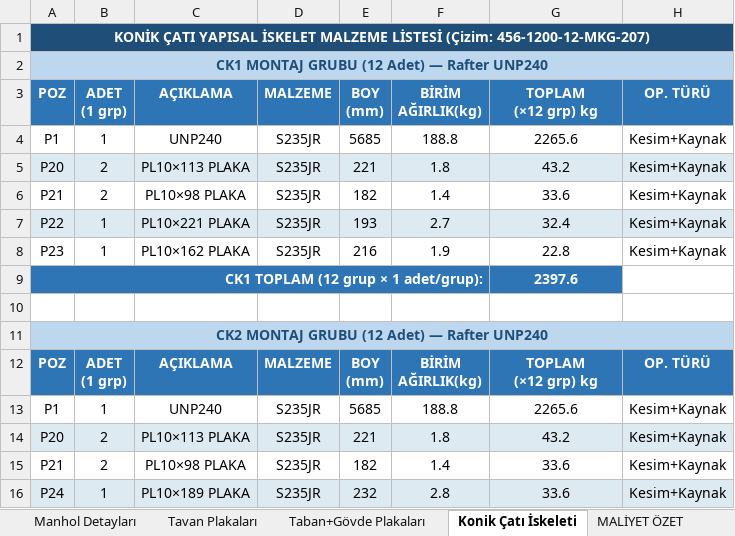
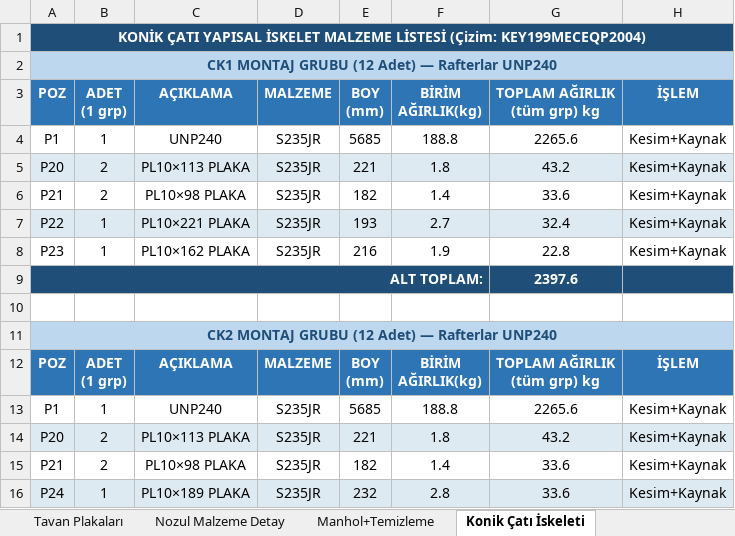
Before and after one commit to mtkahmetchatplus-stack/key_cloud, an Excel workbook: 7000Bbl_Tank_Malzeme_ve_Maliyet.xlsx, sheet Konik Çatı İskeleti, drawn as a sheet; only a part is shown; values as stored, in another font and other column widths than the file's, no borders; ↵ is a line break in a cell; the diff covers the shown part only; the diff names each change by its address in the sheet, - before the commit and + after, or states it on an @@ line.

```diff
--- a/7000Bbl_Tank_Malzeme_ve_Maliyet.xlsx (sheet Konik Çatı İskeleti)
+++ b/7000Bbl_Tank_Malzeme_ve_Maliyet.xlsx (sheet Konik Çatı İskeleti)
-sheet tab: MALİYET ÖZET
+sheet tab: Nozul Malzeme Detay
+sheet tab: Manhol+Temizleme
@@ sheet tab order changed: Tavan Plakaları | Nozul Malzeme Detay | Manhol+Temizleme | Konik Çatı İskeleti @@
-A1: …LİSTESİ (Çizim: 456-1200-12-MKG-207)
+A1: …LİSTESİ (Çizim: KEY199MECEQP2004)
-A2: CK1 MONTAJ GRUBU (12 Adet) — Rafter UNP240
+A2: CK1 MONTAJ GRUBU (12 Adet) — Rafterlar UNP240
-G3: TOPLAM ↵ (×12 grp) kg
+G3: TOPLAM AĞIRLIK ↵ (tüm grp) kg
-H3: OP. TÜRÜ
+H3: İŞLEM
-A9: CK1 TOPLAM (12 grup × 1 adet/grup):
+A9: ALT TOPLAM:
-A9 fill: #2E75B6
+A9 fill: #1F4E79
-G9 fill: #2E75B6
+G9 fill: #1F4E79
-H9 fill: none
+H9 fill: #1F4E79
-A11: CK2 MONTAJ GRUBU (12 Adet) — Rafter UNP240
+A11: CK2 MONTAJ GRUBU (12 Adet) — Rafterlar UNP240
-G12: TOPLAM ↵ (×12 grp) kg
+G12: TOPLAM AĞIRLIK ↵ (tüm grp) kg
-H12: OP. TÜRÜ
+H12: İŞLEM
```
Also changed, not shown: 6 removed rows, 9 edited cells and cell formats elsewhere in this sheet, sheet Tasarım Verileri, sheet Nozul Malzeme Detay, sheet Nozul Listesi, sheet Taban Plakaları, sheet Toplam Ağırlık Özeti, sheet Tavan Plakaları, other sheet tabs, 1 other file.
